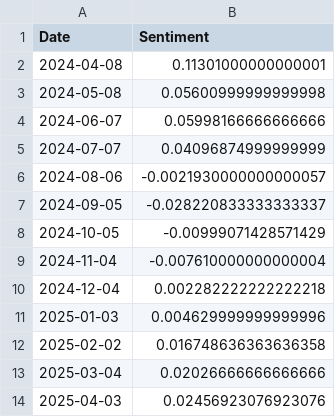
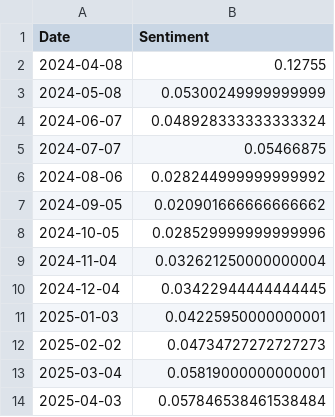
Before and after one commit to edomitsus/stockSentimentAnalysis, a CSV file: Google_monthly_sentiment.csv, drawn as a sheet.

```diff
--- a/Google_monthly_sentiment.csv
+++ b/Google_monthly_sentiment.csv
@@ -1,14 +1,14 @@
 Date,Sentiment
-2024-04-08,0.11301000000000001
-2024-05-08,0.05600999999999998
-2024-06-07,0.05998166666666666
-2024-07-07,0.04096874999999999
-2024-08-06,-0.0021930000000000057
-2024-09-05,-0.028220833333333337
-2024-10-05,-0.00999071428571429
-2024-11-04,-0.007610000000000004
-2024-12-04,0.002282222222222218
-2025-01-03,0.004629999999999996
-2025-02-02,0.016748636363636358
-2025-03-04,0.02026666666666666
-2025-04-03,0.02456923076923076
+2024-04-08,0.12755
+2024-05-08,0.05300249999999999
+2024-06-07,0.048928333333333324
+2024-07-07,0.05466875
+2024-08-06,0.028244999999999992
+2024-09-05,0.020901666666666662
+2024-10-05,0.028529999999999996
+2024-11-04,0.032621250000000004
+2024-12-04,0.03422944444444445
+2025-01-03,0.04225950000000001
+2025-02-02,0.04734727272727273
+2025-03-04,0.05819000000000001
+2025-04-03,0.057846538461538484
```
Also changed, not shown: 9 other files.
